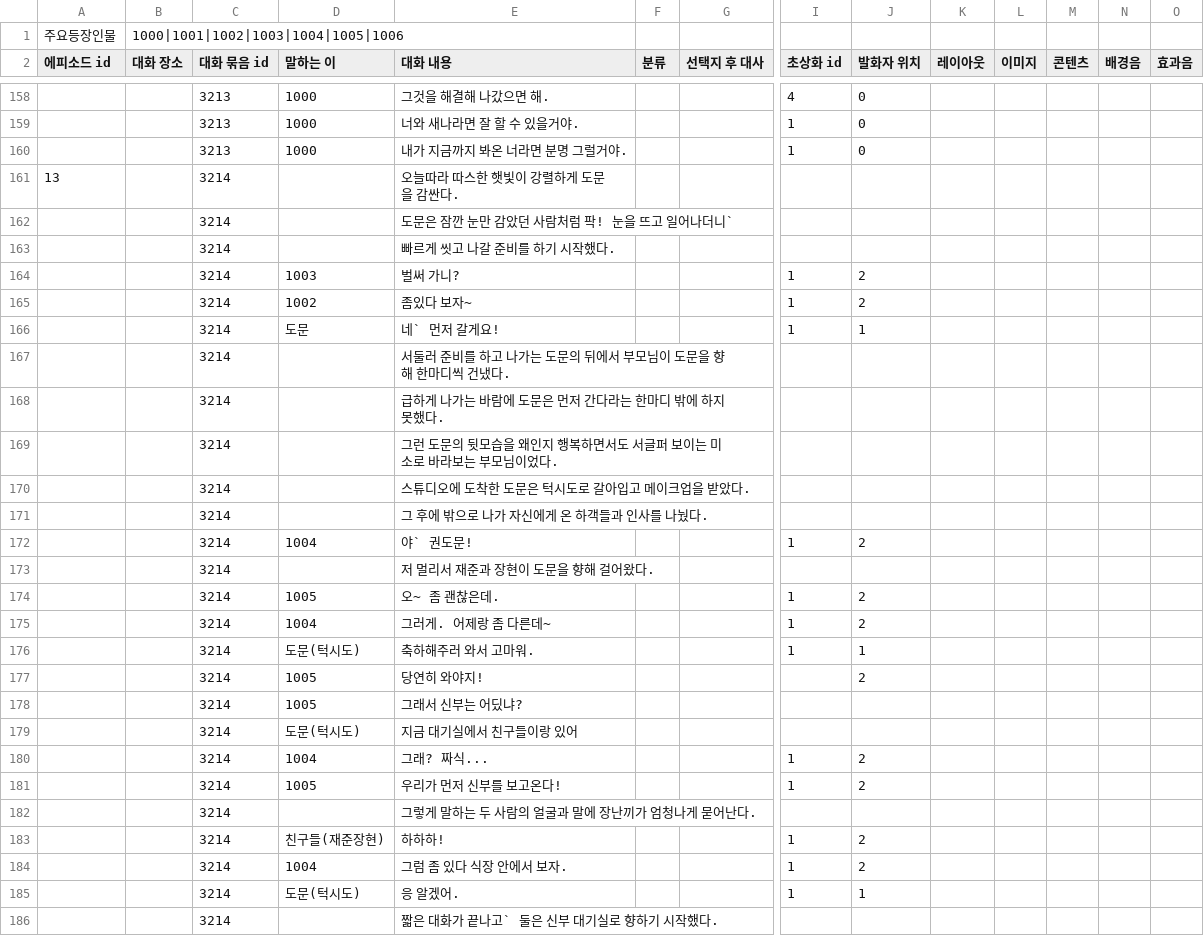
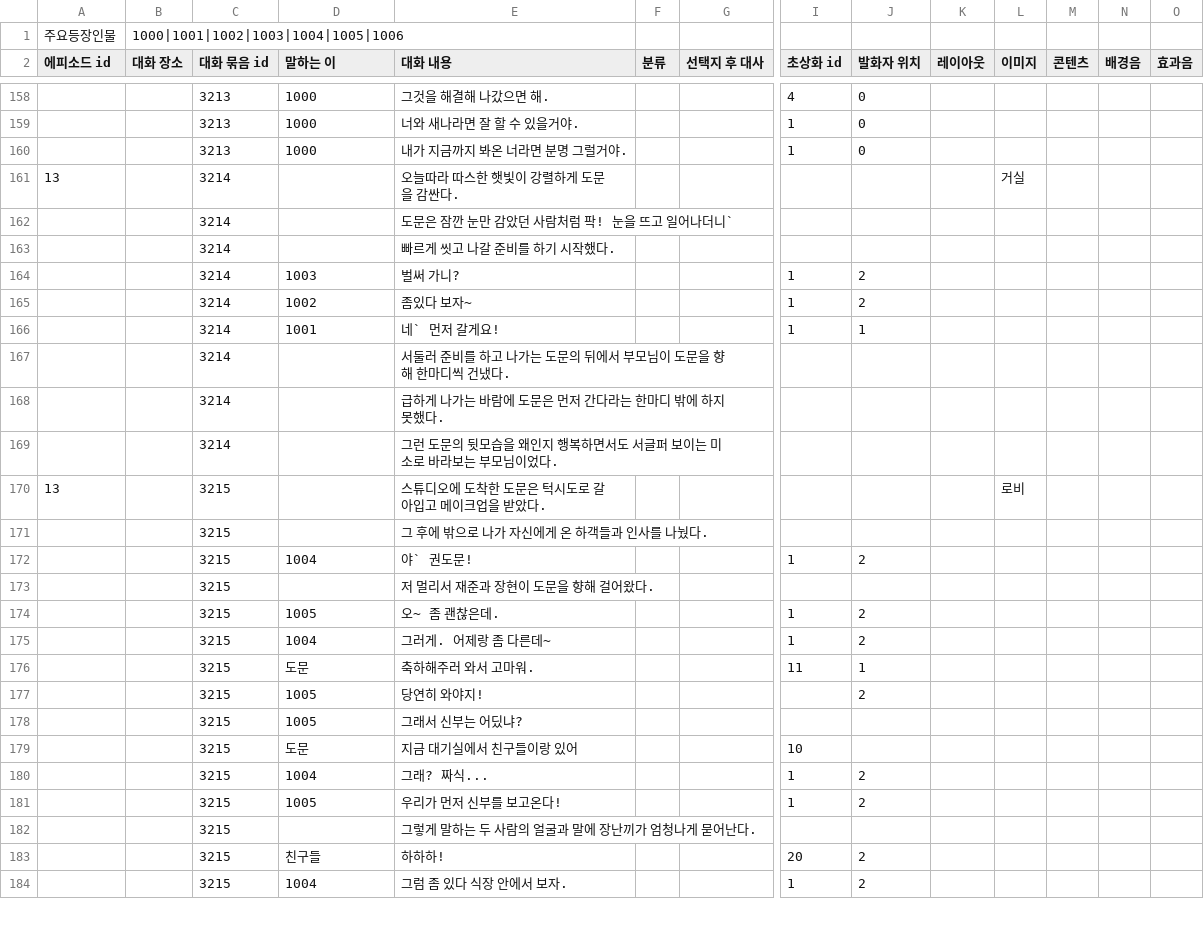
Before and after one commit to sopipc167/UnSleep, a CSV file: UnSleep/Assets/Resources/epi_csv/epi_13.csv, drawn as a sheet; only a part is shown, gaps mark what is left out; removed rows and columns are numbered as before the commit, all else as after; rows hold the shown columns only; the diff covers the shown part only; the diff names each change by its address in the sheet, - before the commit and + after, or states it on an @@ line.

```diff
--- a/UnSleep/Assets/Resources/epi_csv/epi_13.csv
+++ b/UnSleep/Assets/Resources/epi_csv/epi_13.csv
-L161 (이미지): (empty)
+L161 (이미지): 거실
-D166 (말하는 이): 도문
+D166 (말하는 이): 1001
-row 170:  |  | 3214 |  | 스튜디오에 도착한 도문은 턱시도로 갈아입고 메이크업을 받았다.
-row 171:  |  | 3214 |  | 그 후에 밖으로 나가 자신에게 온 하객들과 인사를 나눴다.
+row 170: 13 |  | 3215 |  | 스튜디오에 도착한 도문은 턱시도로 갈아입고 메이크업을 받았다. |  |  |  |  |  | 로비
+row 171:  |  | 3215 |  | 그 후에 밖으로 나가 자신에게 온 하객들과 인사를 나눴다.
-C172:C175 (대화 묶음 id): 3214
+C172:C175 (대화 묶음 id): 3215
-row 176:  |  | 3214 | 도문(턱시도) | 축하해주러 와서 고마워. |  |  | 1 | 1
+row 176:  |  | 3215 | 도문 | 축하해주러 와서 고마워. |  |  | 11 | 1
-C177:C178 (대화 묶음 id): 3214
+C177:C178 (대화 묶음 id): 3215
-row 179:  |  | 3214 | 도문(턱시도) | 지금 대기실에서 친구들이랑 있어
+row 179:  |  | 3215 | 도문 | 지금 대기실에서 친구들이랑 있어 |  |  | 10
-C180:C182 (대화 묶음 id): 3214
+C180:C182 (대화 묶음 id): 3215
-row 183:  |  | 3214 | 친구들(재준장현) | 하하하! |  |  | 1 | 2
+row 183:  |  | 3215 | 친구들 | 하하하! |  |  | 20 | 2
-C184 (대화 묶음 id): 3214
+C184 (대화 묶음 id): 3215
-row 185:  |  | 3214 | 도문(턱시도) | 응 알겠어. |  |  | 1 | 1
-row 186:  |  | 3214 |  | 짧은 대화가 끝나고` 둘은 신부 대기실로 향하기 시작했다.
```
Also changed, not shown: 4 added rows, 2 removed rows and 13 edited cells elsewhere in this file, UnSleep/Assets/Resources/epi_csv/epi_14.csv, UnSleep/Assets/Resources/epi_csv/epi_15.csv, 33 other files.
